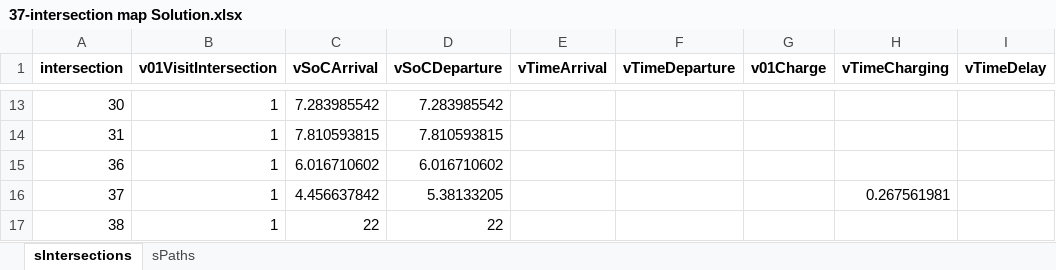
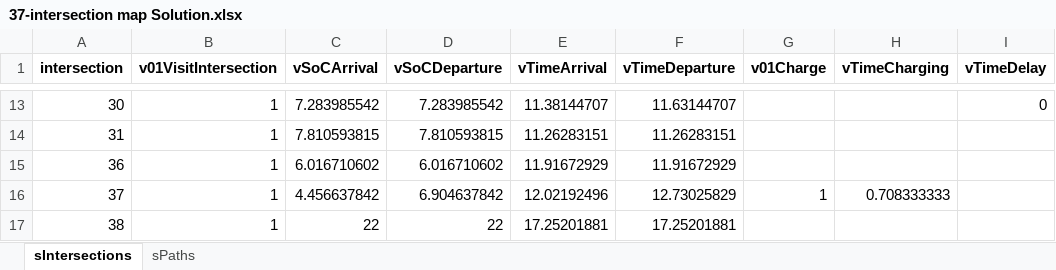
Before and after one commit to RodrigoCastroF/TFM-EV-Routing, an Excel workbook: data/37-intersection map Solution.xlsx, sheet sIntersections, drawn as a sheet; only a part is shown, gaps mark what is left out; values as stored, in another font and other column widths than the file's, no borders; the diff covers the shown part only; the diff names each change by its address in the sheet, - before the commit and + after, or states it on an @@ line.

Commit message:
Time constraints

```diff
--- a/data/37-intersection map Solution.xlsx (sheet sIntersections)
+++ b/data/37-intersection map Solution.xlsx (sheet sIntersections)
-E13 (vTimeArrival): (empty)
+E13 (vTimeArrival): 11.38144707
-F13 (vTimeDeparture): (empty)
+F13 (vTimeDeparture): 11.63144707
-I13 (vTimeDelay): (empty)
+I13 (vTimeDelay): 0
-E14 (vTimeArrival): (empty)
+E14 (vTimeArrival): 11.26283151
-F14 (vTimeDeparture): (empty)
+F14 (vTimeDeparture): 11.26283151
-E15 (vTimeArrival): (empty)
+E15 (vTimeArrival): 11.91672929
-F15 (vTimeDeparture): (empty)
+F15 (vTimeDeparture): 11.91672929
-D16 (vSoCDeparture): 5.38133205
+D16 (vSoCDeparture): 6.904637842
-E16 (vTimeArrival): (empty)
+E16 (vTimeArrival): 12.02192496
-F16 (vTimeDeparture): (empty)
+F16 (vTimeDeparture): 12.73025829
-G16 (v01Charge): (empty)
+G16 (v01Charge): 1
-H16 (vTimeCharging): 0.267561981
+H16 (vTimeCharging): 0.708333333
-E17 (vTimeArrival): (empty)
+E17 (vTimeArrival): 17.25201881
-F17 (vTimeDeparture): (empty)
+F17 (vTimeDeparture): 17.25201881
```
Also changed, not shown: 32 edited cells elsewhere in this sheet, 2 other files.
